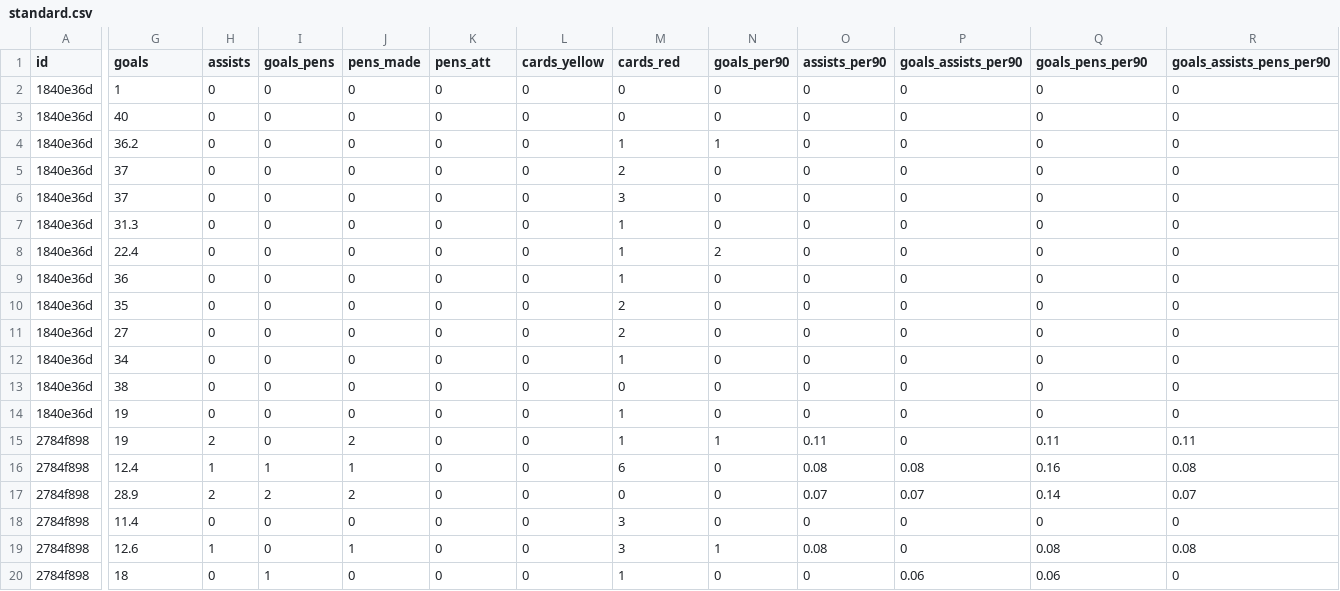
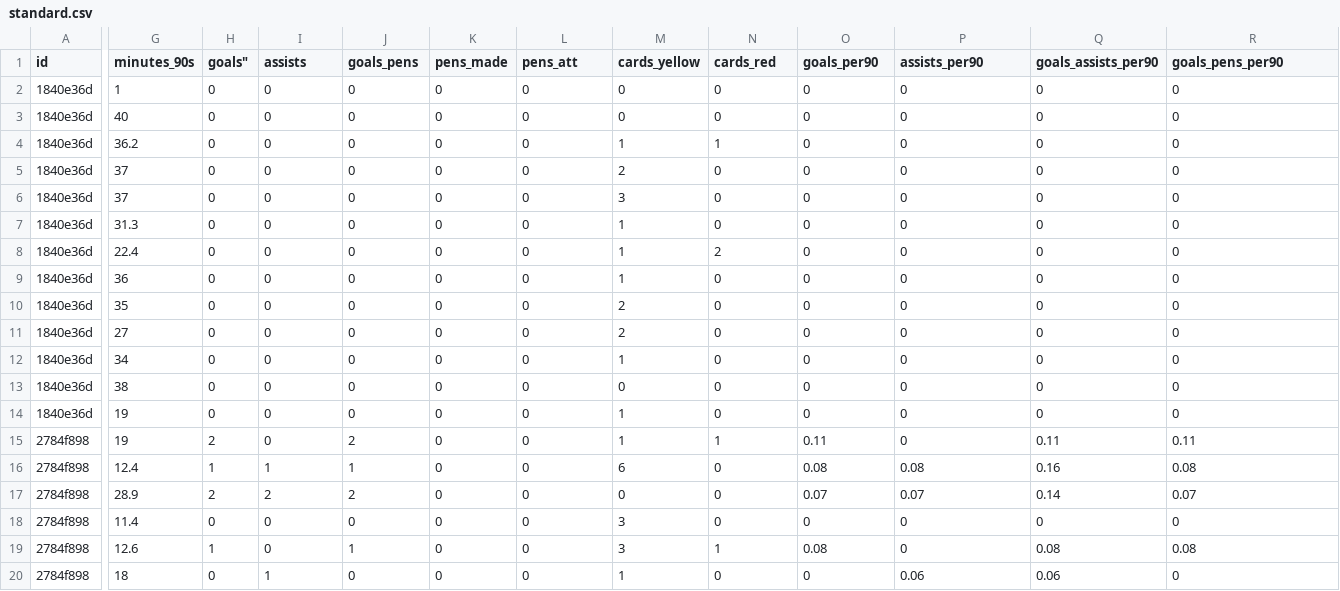
Before and after one commit to biniyamyohannes/fbref-scraper, a CSV file: sample_data/standard.csv, drawn as a sheet; only a part is shown, gaps mark what is left out; the diff covers the shown part only; the diff names each change by its address in the sheet, - before the commit and + after, or states it on an @@ line.

Commit message:
fixed missing column issue

```diff
--- a/sample_data/standard.csv
+++ b/sample_data/standard.csv
-G1: goals
+G1: minutes_90s
-H1: assists
+H1: goals"
-I1: goals_pens
+I1: assists
-J1: pens_made
+J1: goals_pens
-K1: pens_att
+K1: pens_made
-L1: cards_yellow
+L1: pens_att
-M1: cards_red
+M1: cards_yellow
-N1: goals_per90
+N1: cards_red
-O1: assists_per90
+O1: goals_per90
-P1: goals_assists_per90
+P1: assists_per90
-Q1: goals_pens_per90
+Q1: goals_assists_per90
-R1: goals_assists_pens_per90
+R1: goals_pens_per90
```
Also changed, not shown: 10 edited cells elsewhere in this file.
